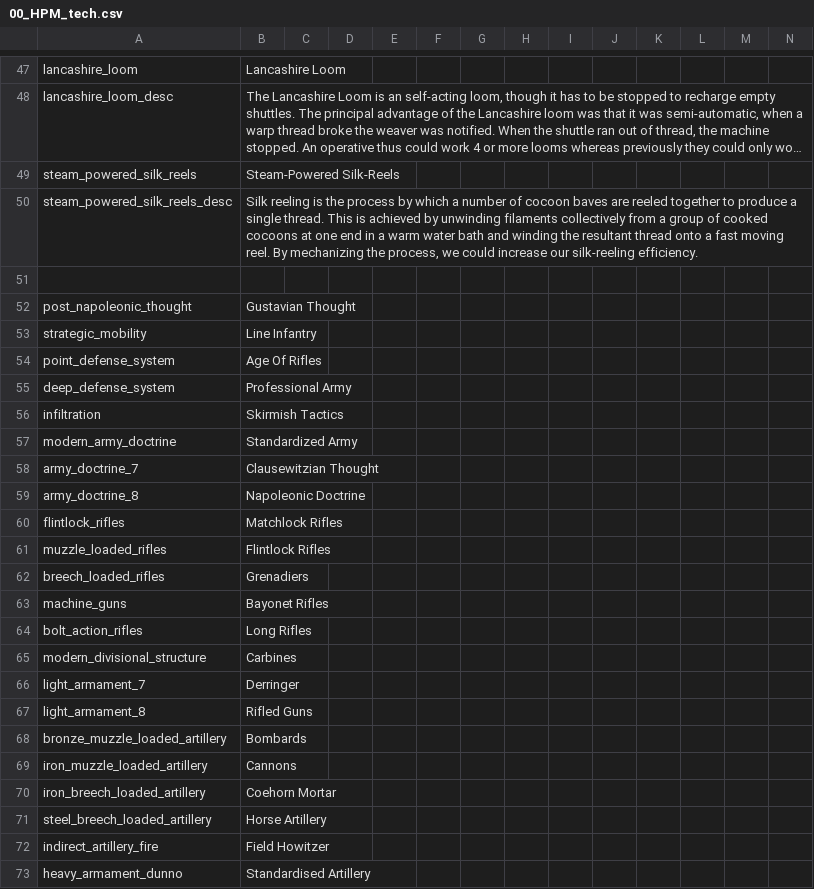
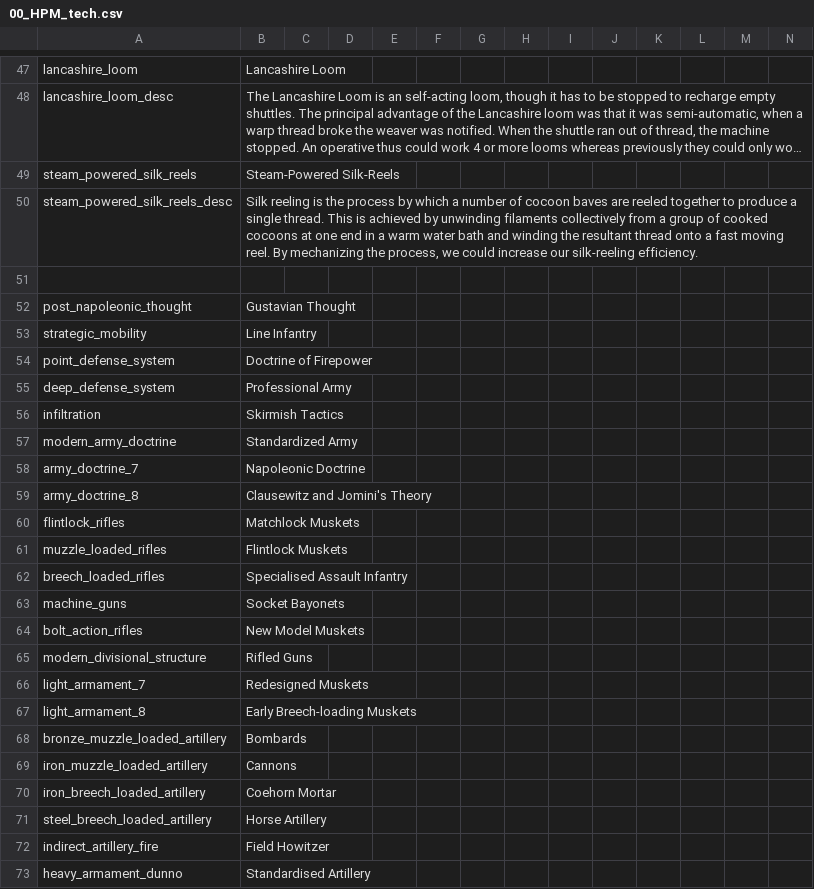
Before and after one commit to AoE-guys/AoE-SP-VERSION-DISCONTINUED-, a CSV file: AOE/localisation/00_HPM_tech.csv, drawn as a sheet; only a part is shown, gaps mark what is left out; long unchanged cells end in ….

Commit message:
army stats/tech etc. numero 1

```diff
--- a/AOE/localisation/00_HPM_tech.csv
+++ b/AOE/localisation/00_HPM_tech.csv
@@ -53,3 +53,3 @@ post_napoleonic_thought;Gustavian Thought;;;;;;;;;;;;;
 strategic_mobility;Line Infantry;;;;;;;;;;;;;
-point_defense_system;Age Of Rifles;;;;;;;;;;;;;
+point_defense_system;Doctrine of Firepower;;;;;;;;;;;;;
 deep_defense_system;Professional Army;;;;;;;;;;;;;
@@ -57,12 +57,12 @@ infiltration;Skirmish Tactics;;;;;;;;;;;;;
 modern_army_doctrine;Standardized Army;;;;;;;;;;;;;
-army_doctrine_7;Clausewitzian Thought;;;;;;;;;;;;;
-army_doctrine_8;Napoleonic Doctrine;;;;;;;;;;;;;
-flintlock_rifles;Matchlock Rifles;;;;;;;;;;;;;
-muzzle_loaded_rifles;Flintlock Rifles;;;;;;;;;;;;;
-breech_loaded_rifles;Grenadiers;;;;;;;;;;;;;
-machine_guns;Bayonet Rifles;;;;;;;;;;;;;
-bolt_action_rifles;Long Rifles;;;;;;;;;;;;;
-modern_divisional_structure;Carbines;;;;;;;;;;;;;
-light_armament_7;Derringer;;;;;;;;;;;;;
-light_armament_8;Rifled Guns;;;;;;;;;;;;;
+army_doctrine_7;Napoleonic Doctrine;;;;;;;;;;;;;
+army_doctrine_8;Clausewitz and Jomini's Theory;;;;;;;;;;;;;
+flintlock_rifles;Matchlock Muskets;;;;;;;;;;;;;
+muzzle_loaded_rifles;Flintlock Muskets;;;;;;;;;;;;;
+breech_loaded_rifles;Specialised Assault Infantry;;;;;;;;;;;;;
+machine_guns;Socket Bayonets;;;;;;;;;;;;;
+bolt_action_rifles;New Model Muskets;;;;;;;;;;;;;
+modern_divisional_structure;Rifled Guns;;;;;;;;;;;;;
+light_armament_7;Redesigned Muskets;;;;;;;;;;;;;
+light_armament_8;Early Breech-loading Muskets;;;;;;;;;;;;;
 bronze_muzzle_loaded_artillery;Bombards;;;;;;;;;;;;;
```
Also changed, not shown: 15 other files.
